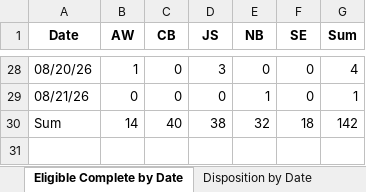
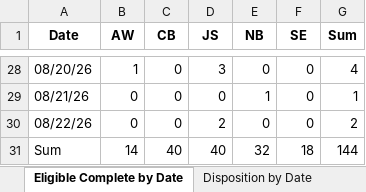
Before and after one commit to sshamblen/public, an Excel workbook: audits_report.xlsx, sheet Eligible Complete by Date, drawn as a sheet; only a part is shown, gaps mark what is left out; values as stored, in another font and other column widths than the file's, no borders; addresses are those after the commit; the diff names each change by its address in the sheet, - before the commit and + after, or states it on an @@ line.

```diff
--- a/audits_report.xlsx (sheet Eligible Complete by Date)
+++ b/audits_report.xlsx (sheet Eligible Complete by Date)
+row 30: 08/22/26 | 0 | 0 | 2 | 0 | 0 | 2
-D31 (JS): 38
+D31 (JS): 40
-G31 (Sum): 142
+G31 (Sum): 144
```
Also changed, not shown: sheet Data, sheet Disposition by Date, sheet Disposition by Staff.
